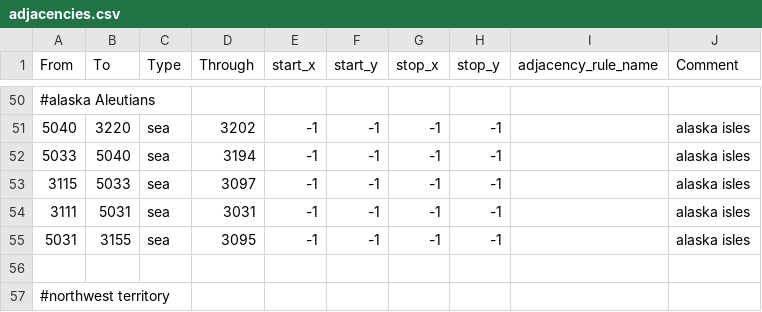
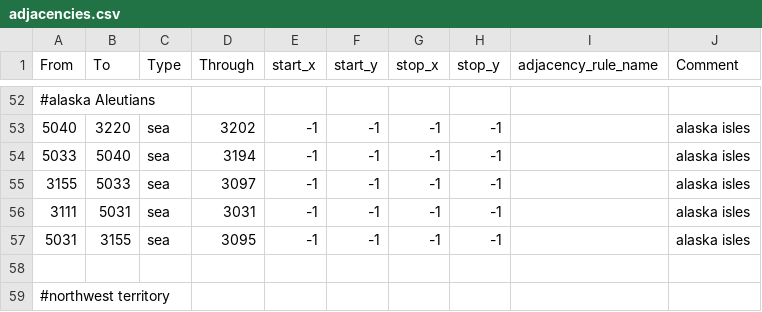
Before and after one commit to battleskorpion/nadivided-dev, a CSV file: nadivided/map/adjacencies.csv, drawn as a sheet; only a part is shown, gaps mark what is left out; the diff covers the shown part only.

```diff
--- a/nadivided/map/adjacencies.csv
+++ b/nadivided/map/adjacencies.csv
@@ -52,3 +54,3 @@ From;To;Type;Through;start_x;start_y;stop_x;stop_y;adjacency_rule_name;Comment
 5033;5040;sea;3194;-1;-1;-1;-1;;alaska isles
-3115;5033;sea;3097;-1;-1;-1;-1;;alaska isles
+3155;5033;sea;3097;-1;-1;-1;-1;;alaska isles
 3111;5031;sea;3031;-1;-1;-1;-1;;alaska isles
```
Also changed, not shown: 9 added rows and 3 edited cells elsewhere in this file, 7 other files.
